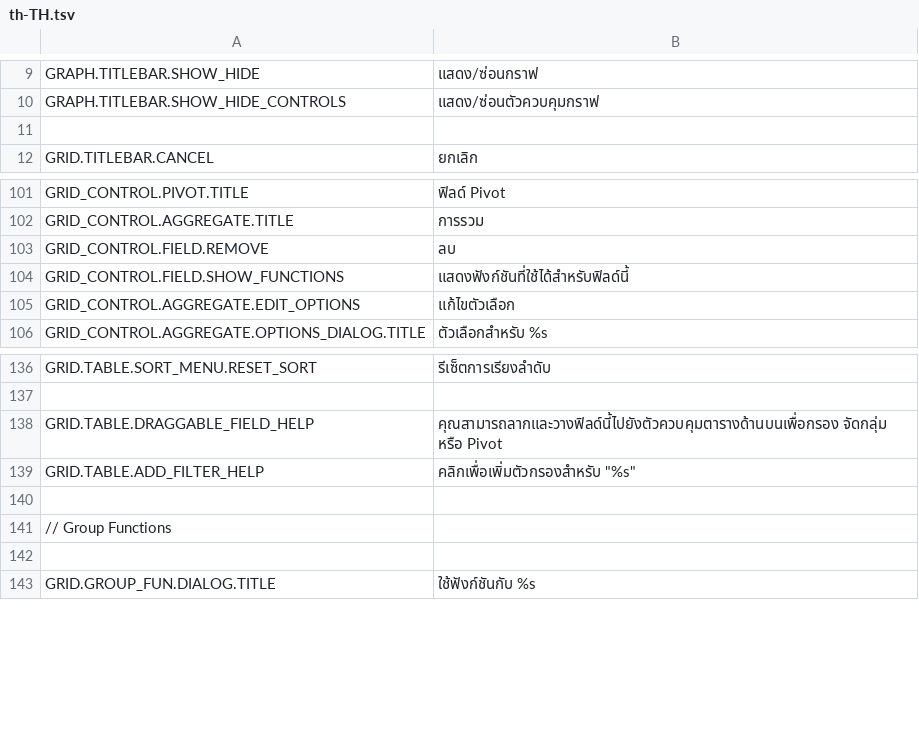
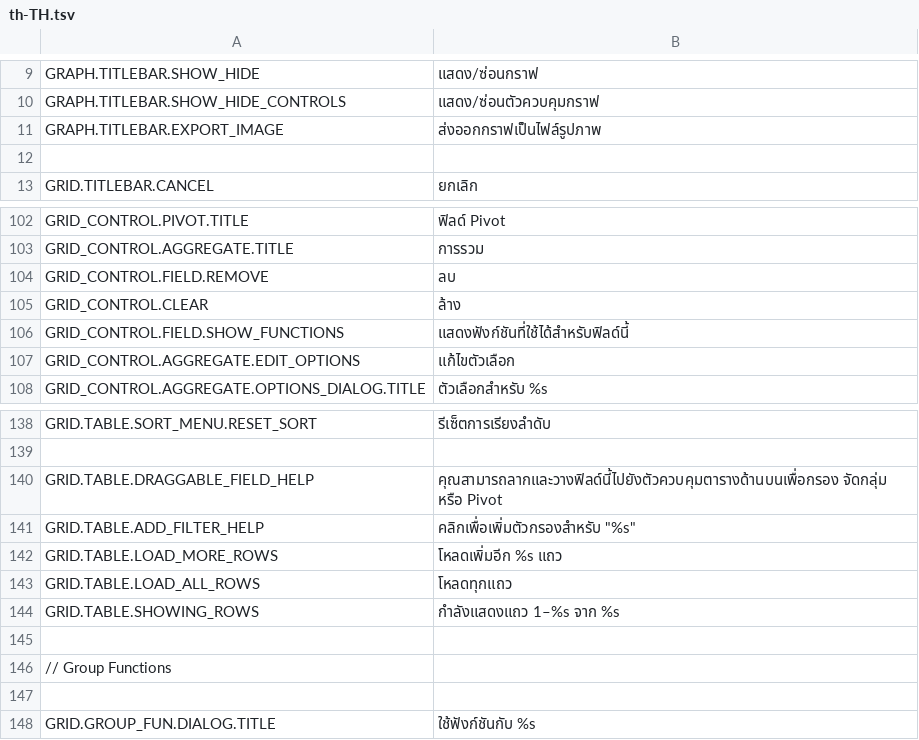
Before and after one commit to mieweb/wcdatavis, a TSV file: trans/th-TH.tsv, drawn as a sheet; only a part is shown, gaps mark what is left out.

```diff
--- a/trans/th-TH.tsv
+++ b/trans/th-TH.tsv
@@ -10,2 +10,3 @@ GRAPH.TITLEBAR.SHOW_HIDE	แสดง/ซ่อนกราฟ
 GRAPH.TITLEBAR.SHOW_HIDE_CONTROLS	แสดง/ซ่อนตัวควบคุมกราฟ	
+GRAPH.TITLEBAR.EXPORT_IMAGE	ส่งออกกราฟเป็นไฟล์รูปภาพ
 		
@@ -103,2 +104,3 @@ GRID_CONTROL.AGGREGATE.TITLE	การรวม
 GRID_CONTROL.FIELD.REMOVE	ลบ	
+GRID_CONTROL.CLEAR	ล้าง
 GRID_CONTROL.FIELD.SHOW_FUNCTIONS	แสดงฟังก์ชันที่ใช้ได้สำหรับฟิลด์นี้	
@@ -139,2 +141,5 @@ GRID.TABLE.DRAGGABLE_FIELD_HELP	คุณสามารถลากและว
 GRID.TABLE.ADD_FILTER_HELP	คลิกเพื่อเพิ่มตัวกรองสำหรับ "%s"	
+GRID.TABLE.LOAD_MORE_ROWS	โหลดเพิ่มอีก %s แถว
+GRID.TABLE.LOAD_ALL_ROWS	โหลดทุกแถว
+GRID.TABLE.SHOWING_ROWS	กำลังแสดงแถว 1–%s จาก %s
 		
```
Also changed, not shown: en-US.tsv, trans/fr-FR.tsv, 31 other files.
